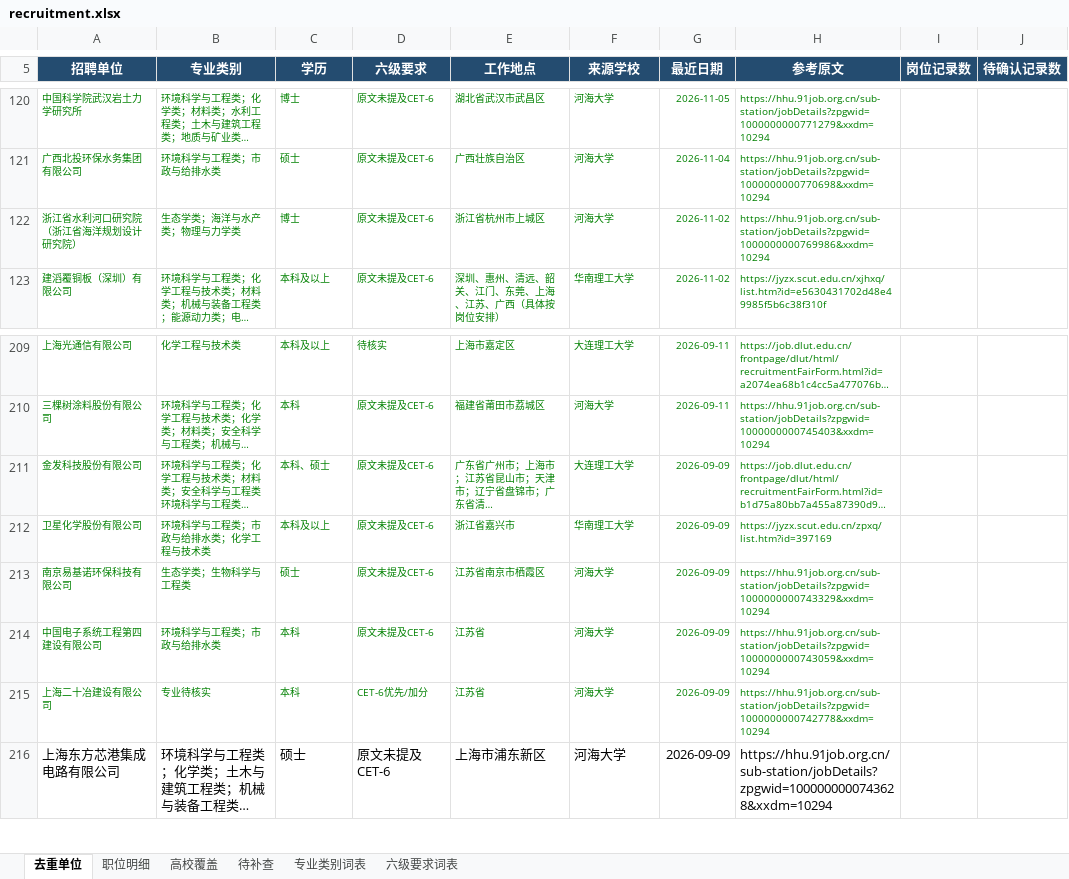
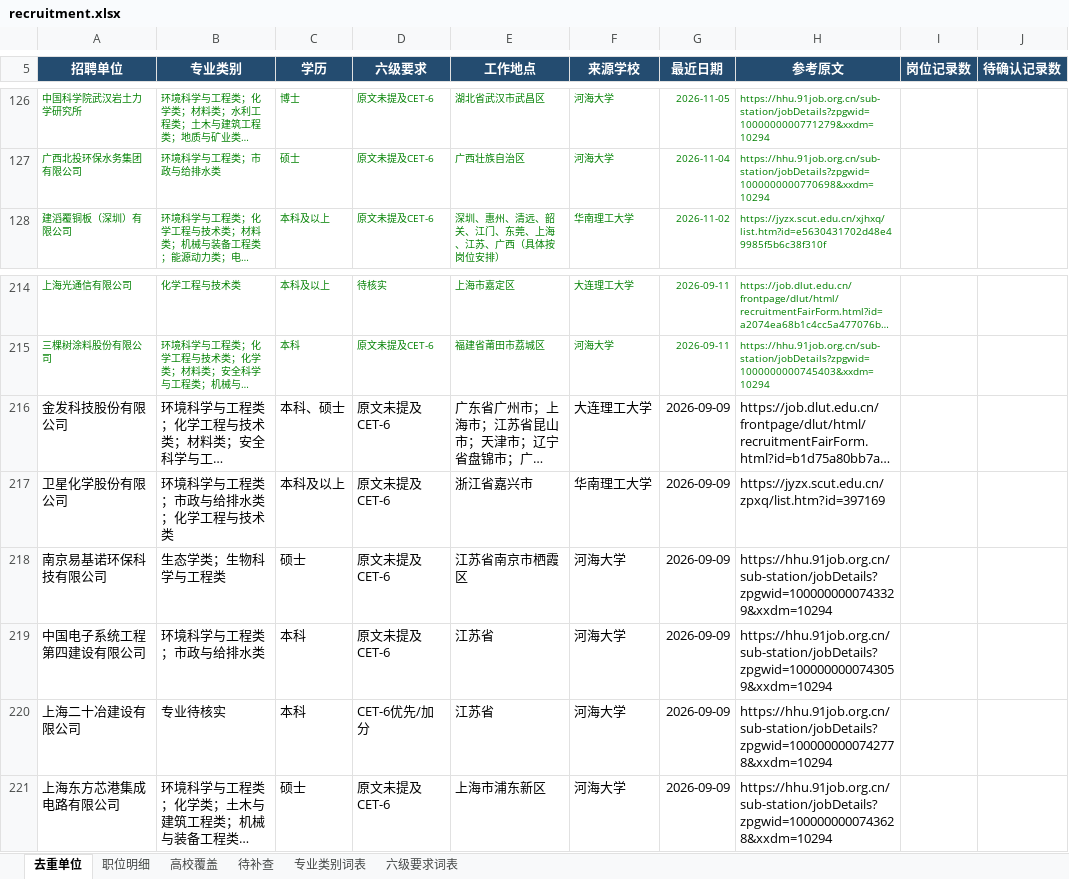
Before and after one commit to sch401/recruitment-jobs, an Excel workbook: env-jobs/recruitment.xlsx, sheet 去重单位, drawn as a sheet; only a part is shown, gaps mark what is left out; long unchanged cells end in …; values as stored, in another font and other column widths than the file's, no borders; table styles not drawn; removed rows and columns are numbered as before the commit, all else as after; the diff covers the shown part only; the diff names each change by its address in the sheet, - before the commit and + after, or states it on an @@ line.

```diff
--- a/env-jobs/recruitment.xlsx (sheet 去重单位)
+++ b/env-jobs/recruitment.xlsx (sheet 去重单位)
-row 122: 浙江省水利河口研究院（浙江省海洋规划设计研究院） | 生态学类；海洋与水产类；物理与力学类 | 博士 | 原文未提及CET-6 | 浙江省杭州市上城区 | 河海大学 | 2026-11-02 | https://hhu.91job.org.cn/sub-station/jobDetails?zpgwid=1000000000769986&xxdm=10294
-A216:H220 text colour: #008000
+A216:H220 text colour: black, text size: larger
```
Also changed, not shown: 10 added rows, 4 removed rows and 7 edited cells elsewhere in this sheet, sheet 待补查, sheet 职位明细, sheet 高校覆盖, 3 other files.
